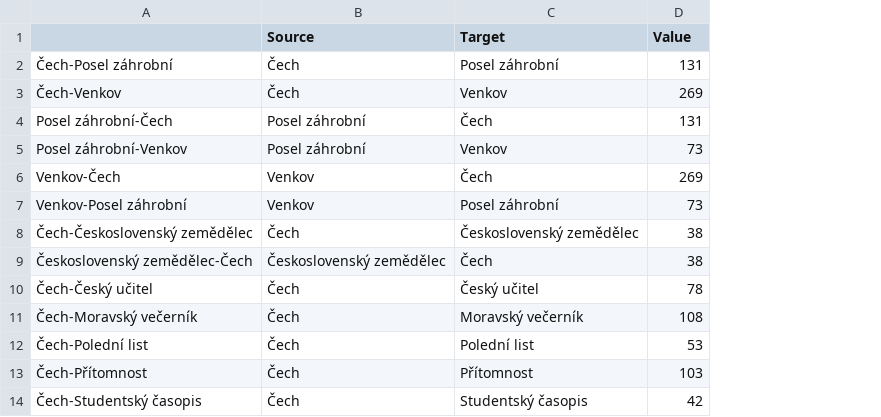
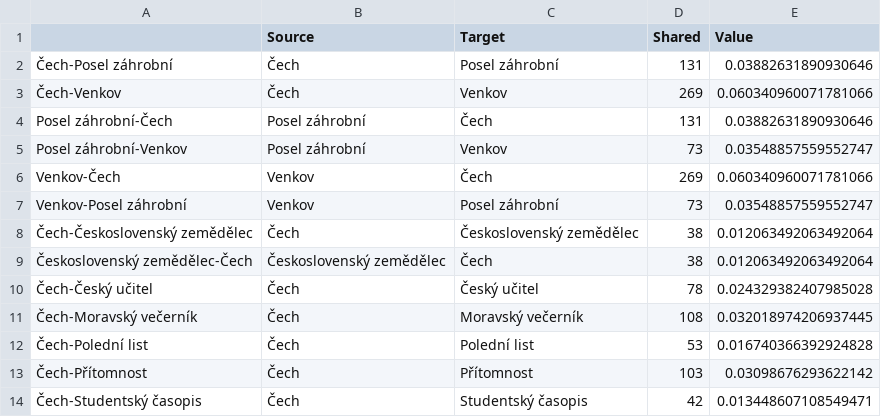
Before and after one commit to DigilabNLCR/BibleCitations, a CSV file: PUBLIC_RESULTS/statistics/journals_map_of_meanings.csv, drawn as a sheet; only a part is shown; the diff names each change by its address in the sheet, - before the commit and + after, or states it on an @@ line.

```diff
--- a/PUBLIC_RESULTS/statistics/journals_map_of_meanings.csv
+++ b/PUBLIC_RESULTS/statistics/journals_map_of_meanings.csv
+column E (Value), rows 2-14: 0.03882631890930646 | 0.060340960071781066 | 0.03882631890930646 | 0.03548857559552747 | 0.060340960071781066 | 0.03548857559552747 | 0.012063492063492064 | 0.012063492063492064 | 0.024329382407985028 | 0.032018974206937445 | 0.016740366392924828 | 0.03098676293622142 | 0.013448607108549471
-D1: Value
+D1: Shared
```
Also changed, not shown: 3 other files.
